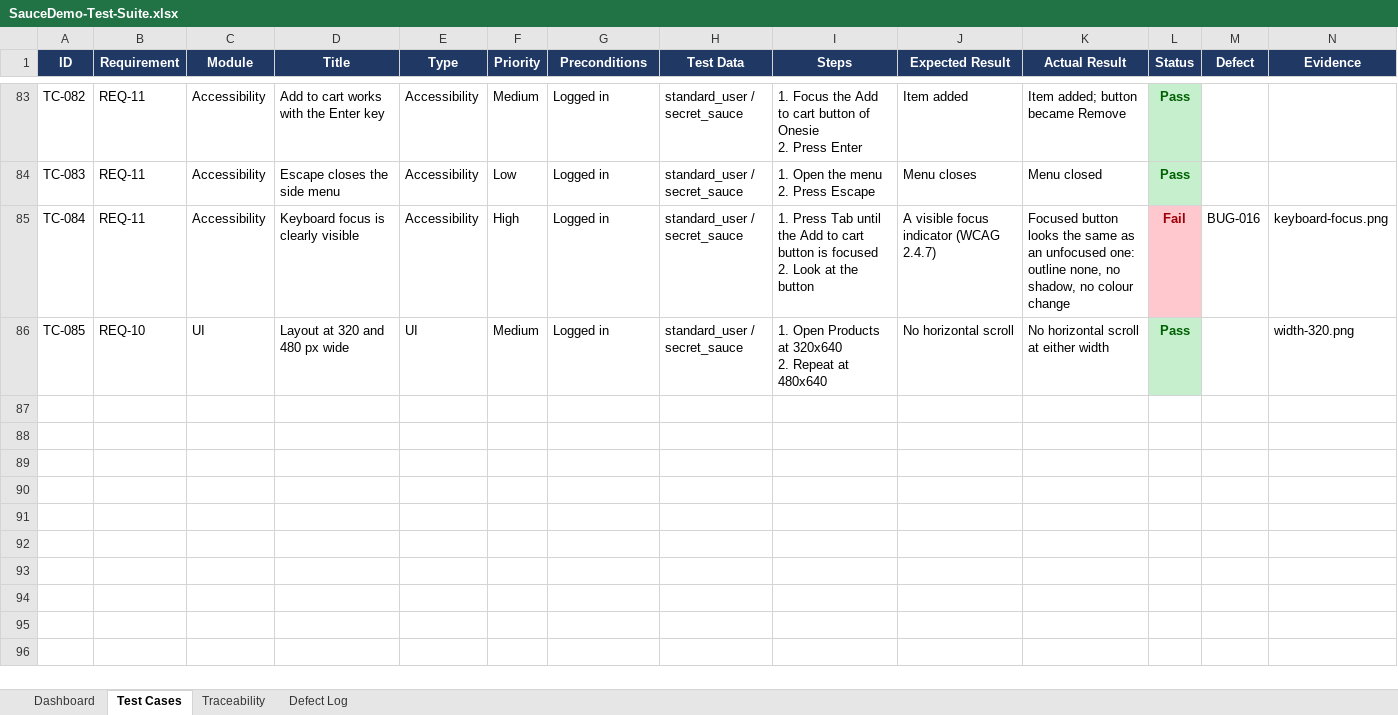
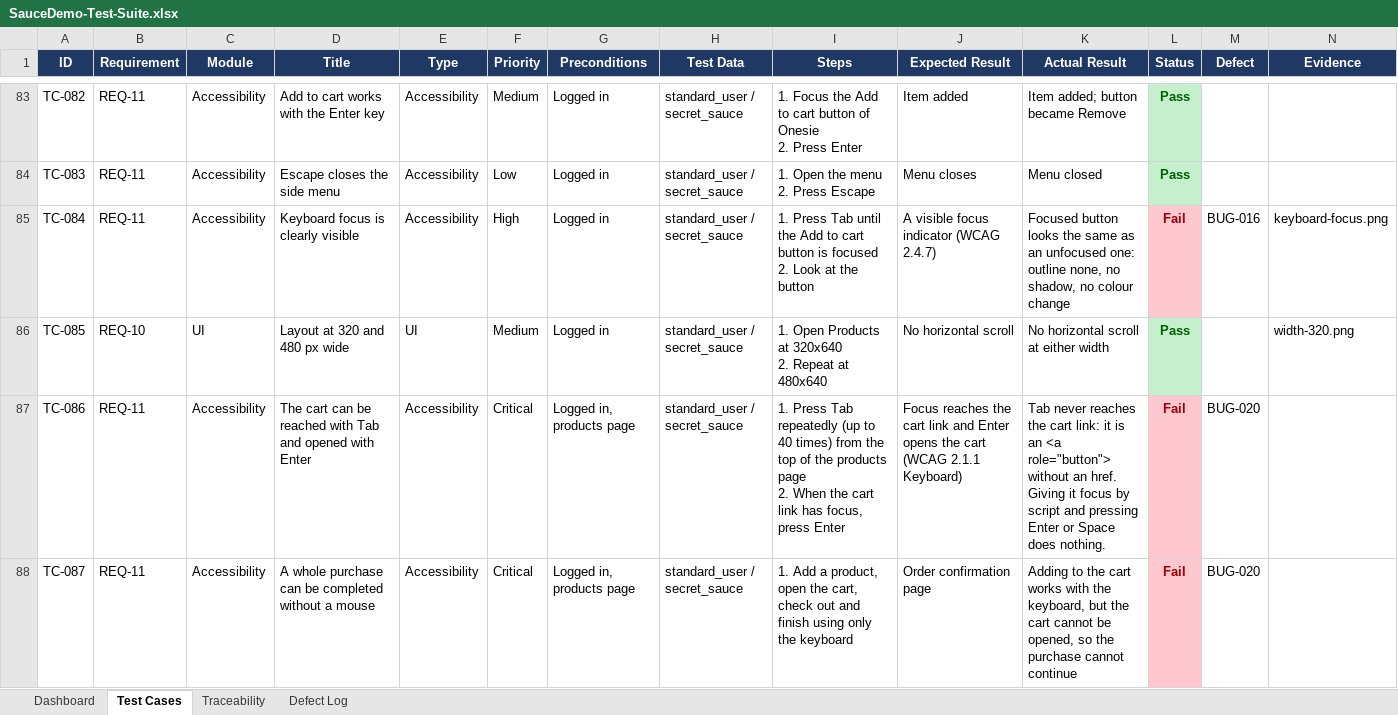
Before and after one commit to jahidulislamrihan26/sqa-portfolio, an Excel workbook: manual-testing/test-suite/SauceDemo-Test-Suite.xlsx, sheet Test Cases, drawn as a sheet; only a part is shown, gaps mark what is left out; values as stored, in another font and other column widths than the file's, no borders; ↵ is a line break in a cell; the diff names each change by its address in the sheet, - before the commit and + after, or states it on an @@ line.

Commit message:
UI automation v3: tests linked to manual cases, 20 known defects captured, keyboard and security tests, lint, summary, traceability, phone profile, stability job; manual suite adds BUG-020

```diff
--- a/manual-testing/test-suite/SauceDemo-Test-Suite.xlsx (sheet Test Cases)
+++ b/manual-testing/test-suite/SauceDemo-Test-Suite.xlsx (sheet Test Cases)
+row 87: TC-086 | REQ-11 | Accessibility | The cart can be reached with Tab and opened with Enter | Accessibility | Critical | Logged in, products page | standard_user / secret_sauce | 1. Press Tab repeatedly (up to 40 times) from the top of the products page ↵ 2. When the cart link has focus, press Enter | Focus reaches the cart link and Enter opens the cart (WCAG 2.1.1 Keyboard) | Tab never reaches the cart link: it is an <a role="button"> without an href. Giving it focus by script and pressing Enter or Space does nothing. | Fail | BUG-020
+row 88: TC-087 | REQ-11 | Accessibility | A whole purchase can be completed without a mouse | Accessibility | Critical | Logged in, products page | standard_user / secret_sauce | 1. Add a product, open the cart, check out and finish using only the keyboard | Order confirmation page | Adding to the cart works with the keyboard, but the cart cannot be opened, so the purchase cannot continue | Fail | BUG-020
```
Also changed, not shown: sheet Dashboard, sheet Defect Log, sheet Traceability, 37 other files.
